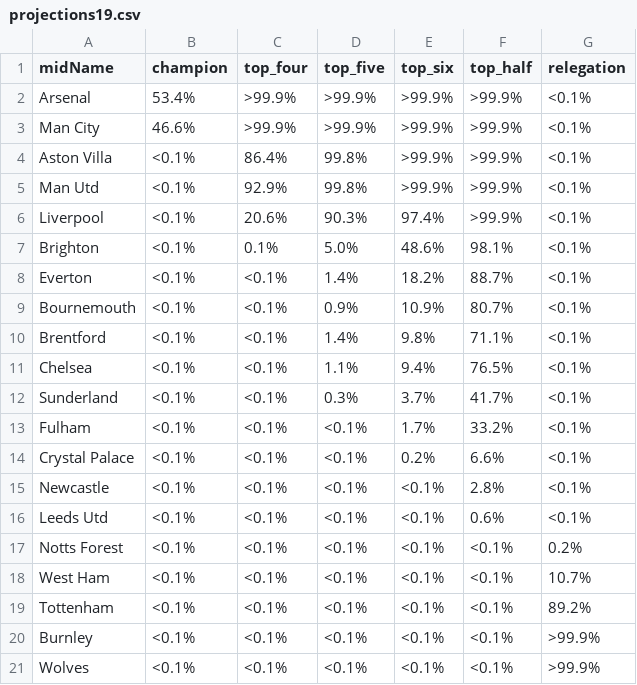
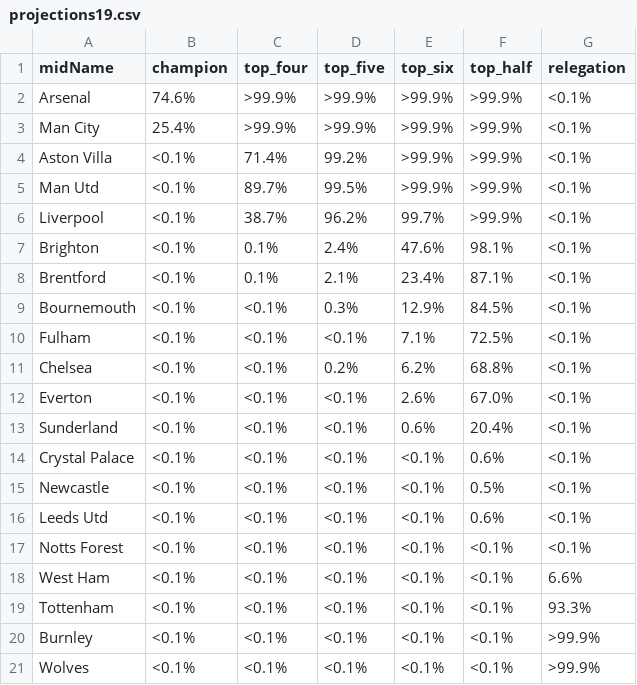
Before and after one commit to p0bs/PL-scan, a CSV file: projections19.csv, drawn as a sheet.

```diff
--- a/projections19.csv
+++ b/projections19.csv
@@ -1,20 +1,20 @@
 midName,champion,top_four,top_five,top_six,top_half,relegation
-Arsenal,53.4%,>99.9%,>99.9%,>99.9%,>99.9%,<0.1%
-Man City,46.6%,>99.9%,>99.9%,>99.9%,>99.9%,<0.1%
-Aston Villa,<0.1%, 86.4%, 99.8%,>99.9%,>99.9%,<0.1%
-Man Utd,<0.1%, 92.9%, 99.8%,>99.9%,>99.9%,<0.1%
-Liverpool,<0.1%, 20.6%, 90.3%, 97.4%,>99.9%,<0.1%
-Brighton,<0.1%,  0.1%,  5.0%, 48.6%, 98.1%,<0.1%
-Everton,<0.1%,<0.1%,  1.4%, 18.2%, 88.7%,<0.1%
-Bournemouth,<0.1%,<0.1%,  0.9%, 10.9%, 80.7%,<0.1%
-Brentford,<0.1%,<0.1%,  1.4%,  9.8%, 71.1%,<0.1%
-Chelsea,<0.1%,<0.1%,  1.1%,  9.4%, 76.5%,<0.1%
-Sunderland,<0.1%,<0.1%,  0.3%,  3.7%, 41.7%,<0.1%
-Fulham,<0.1%,<0.1%,<0.1%,  1.7%, 33.2%,<0.1%
-Crystal Palace,<0.1%,<0.1%,<0.1%,  0.2%,  6.6%,<0.1%
-Newcastle,<0.1%,<0.1%,<0.1%,<0.1%,  2.8%,<0.1%
+Arsenal,74.6%,>99.9%,>99.9%,>99.9%,>99.9%,<0.1%
+Man City,25.4%,>99.9%,>99.9%,>99.9%,>99.9%,<0.1%
+Aston Villa,<0.1%, 71.4%, 99.2%,>99.9%,>99.9%,<0.1%
+Man Utd,<0.1%, 89.7%, 99.5%,>99.9%,>99.9%,<0.1%
+Liverpool,<0.1%, 38.7%, 96.2%, 99.7%,>99.9%,<0.1%
+Brighton,<0.1%,  0.1%,  2.4%, 47.6%, 98.1%,<0.1%
+Brentford,<0.1%,  0.1%,  2.1%, 23.4%, 87.1%,<0.1%
+Bournemouth,<0.1%,<0.1%,  0.3%, 12.9%, 84.5%,<0.1%
+Fulham,<0.1%,<0.1%,<0.1%,  7.1%, 72.5%,<0.1%
+Chelsea,<0.1%,<0.1%,  0.2%,  6.2%, 68.8%,<0.1%
+Everton,<0.1%,<0.1%,<0.1%,  2.6%, 67.0%,<0.1%
+Sunderland,<0.1%,<0.1%,<0.1%,  0.6%, 20.4%,<0.1%
+Crystal Palace,<0.1%,<0.1%,<0.1%,<0.1%,  0.6%,<0.1%
+Newcastle,<0.1%,<0.1%,<0.1%,<0.1%,  0.5%,<0.1%
 Leeds Utd,<0.1%,<0.1%,<0.1%,<0.1%,  0.6%,<0.1%
-Notts Forest,<0.1%,<0.1%,<0.1%,<0.1%,<0.1%,  0.2%
-West Ham,<0.1%,<0.1%,<0.1%,<0.1%,<0.1%, 10.7%
-Tottenham,<0.1%,<0.1%,<0.1%,<0.1%,<0.1%, 89.2%
+Notts Forest,<0.1%,<0.1%,<0.1%,<0.1%,<0.1%,<0.1%
+West Ham,<0.1%,<0.1%,<0.1%,<0.1%,<0.1%,  6.6%
+Tottenham,<0.1%,<0.1%,<0.1%,<0.1%,<0.1%, 93.3%
 Burnley,<0.1%,<0.1%,<0.1%,<0.1%,<0.1%,>99.9%
```
Also changed, not shown: log.csv, projections76.csv, 3 other files.
